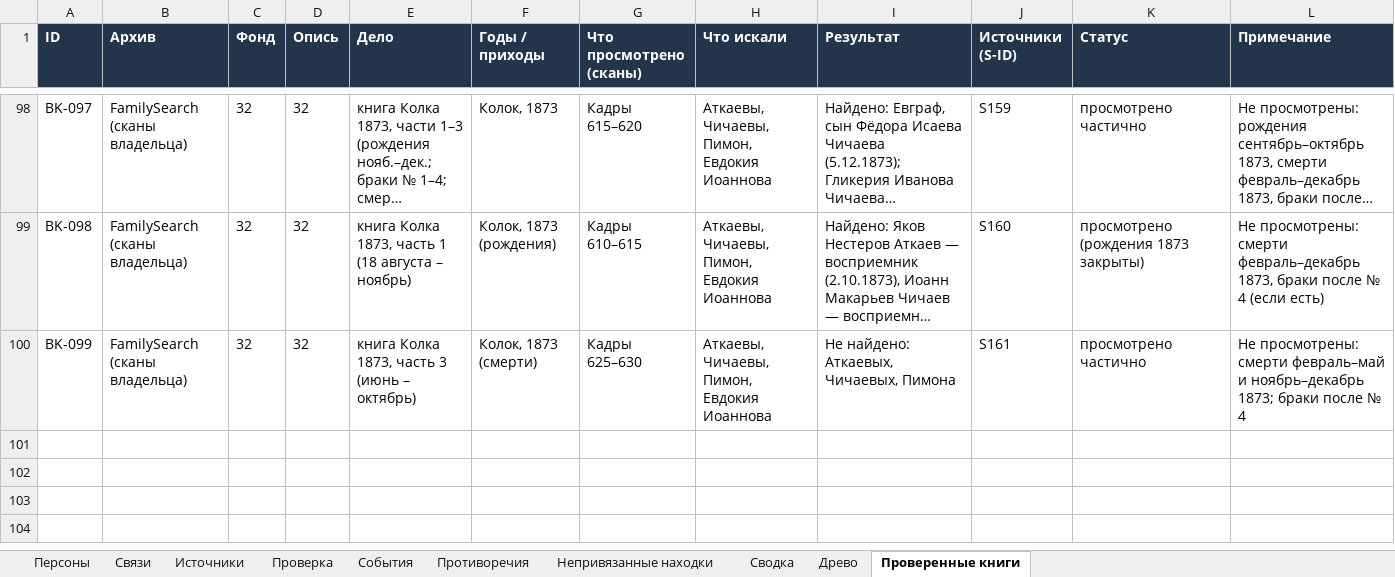
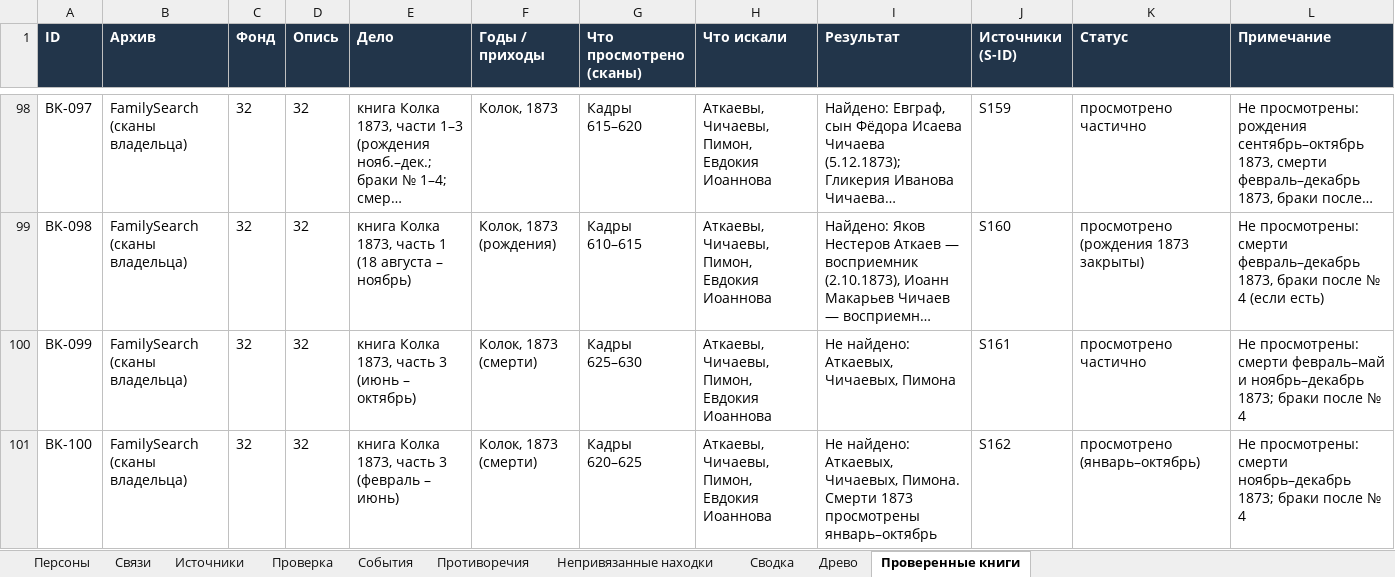
Before and after one commit to kilevoy/rykunov-family-tree, an Excel workbook: data/rykunov-family-tree.xlsx, sheet Проверенные книги, drawn as a sheet; only a part is shown, gaps mark what is left out; long unchanged cells end in …; values as stored, in another font and other column widths than the file's, no borders; the diff names each change by its address in the sheet, - before the commit and + after, or states it on an @@ line.

```diff
--- a/data/rykunov-family-tree.xlsx (sheet Проверенные книги)
+++ b/data/rykunov-family-tree.xlsx (sheet Проверенные книги)
+row 101: BK-100 | FamilySearch (сканы владельца) | 32 | 32 | книга Колка 1873, часть 3 (февраль – июнь) | Колок, 1873 (смерти) | Кадры 620–625 | Аткаевы, Чичаевы, Пимон, Евдокия Иоаннова | Не найдено: Аткаевых, Чичаевых, Пимона. Смерти 1873 просмотрены январь–октябрь | S162 | просмотрено (январь–октябрь) | Не просмотрены: смерти ноябрь–декабрь 1873; браки после № 4
```
Also changed, not shown: sheet Источники.
